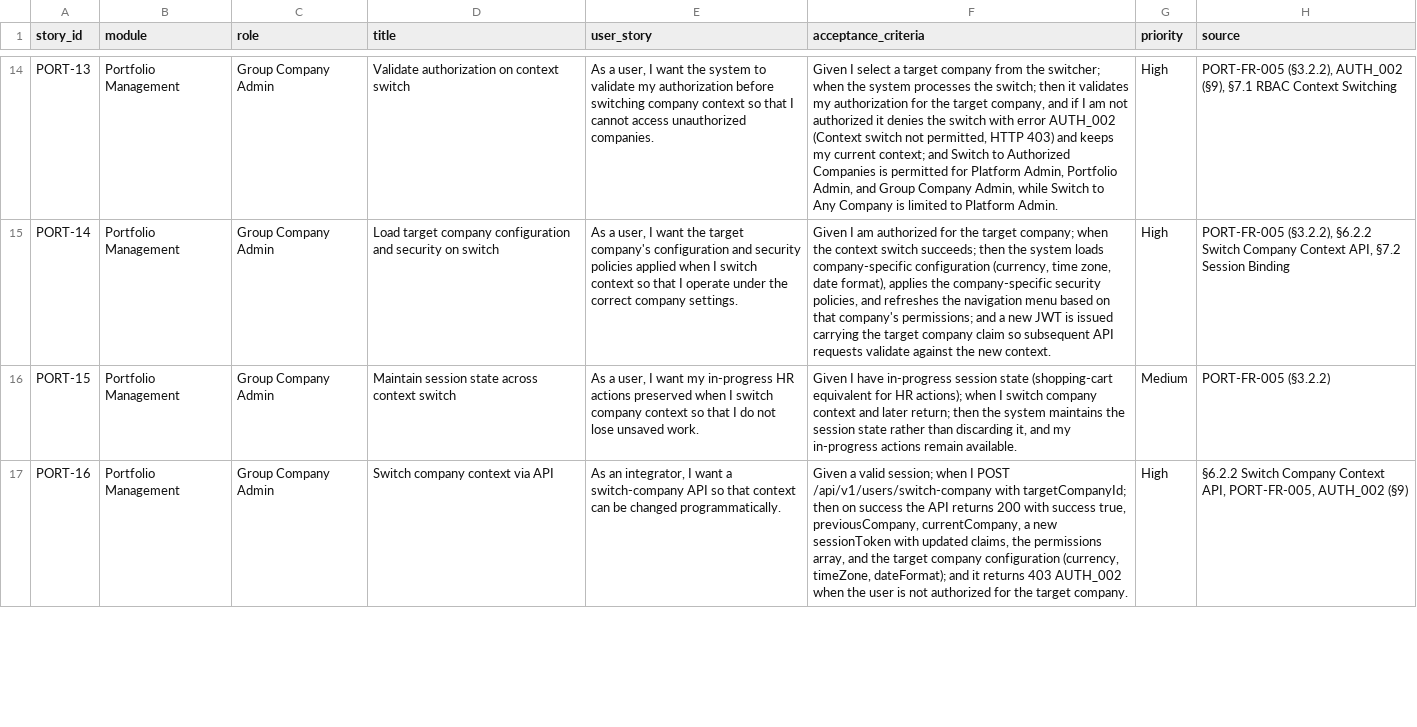
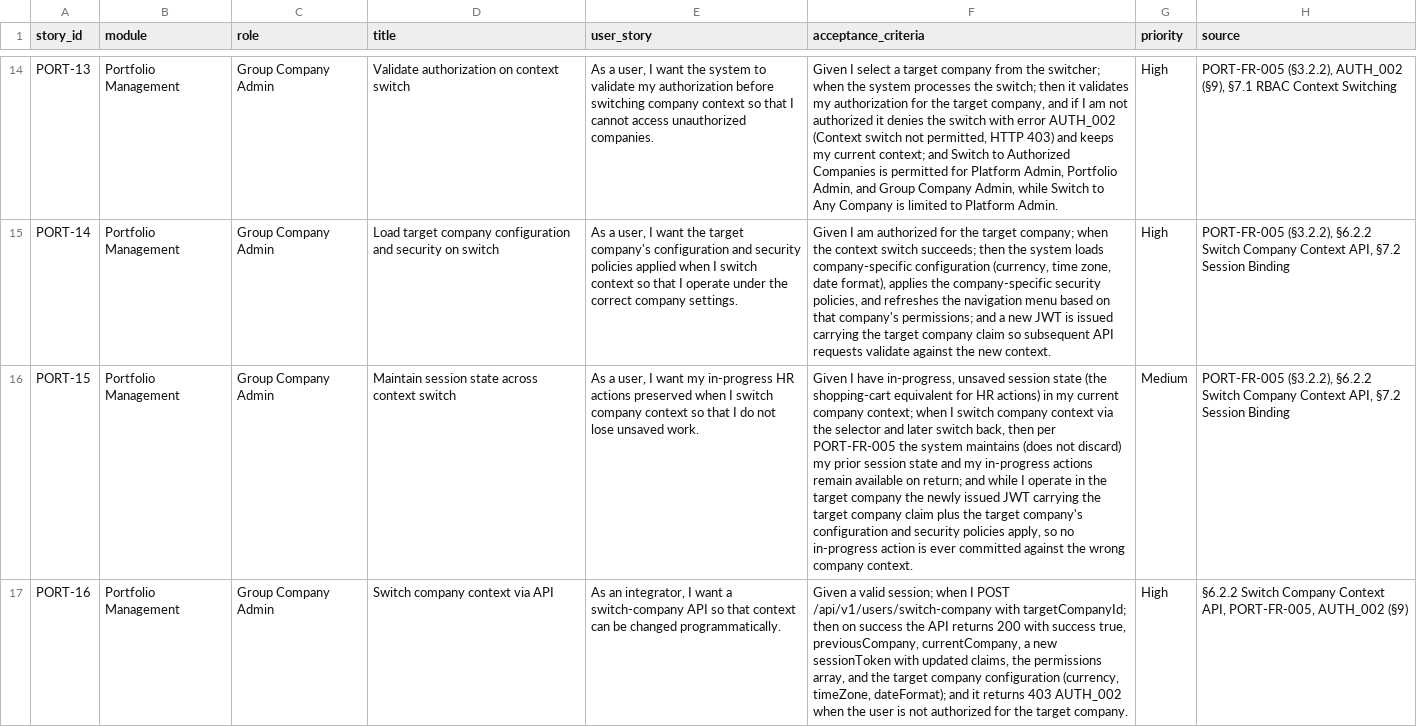
Before and after one commit to harshitsan/hcm, a CSV file: satellite-hr/user-stories/portfolio_management_stories.csv, drawn as a sheet; only a part is shown, gaps mark what is left out; the diff covers the shown part only; the diff names each change by its address in the sheet, - before the commit and + after, or states it on an @@ line.

```diff
--- a/satellite-hr/user-stories/portfolio_management_stories.csv
+++ b/satellite-hr/user-stories/portfolio_management_stories.csv
-F16 (acceptance_criteria): …I have in-progress session state (shopping-cart equivalent for HR actions); when I switch company context and later return; then the system maintains the session state rather than discarding it, and my in-progress actions remain available.
+F16 (acceptance_criteria): …I have in-progress, unsaved session state (the shopping-cart equivalent for HR actions) in my current company context; when I switch company context via the selector and later switch back, then per PORT-FR-005 the system maintains (does not discard) my prior session state and my in-progress actions remain available on return; and while I operate in the target company the newly issued JWT carrying the target company claim plus the target company's configuration and security policies apply, so no in-progress action is ever committed against the wrong company context.
-H16 (source): PORT-FR-005 (§3.2.2)
+H16 (source): PORT-FR-005 (§3.2.2), §6.2.2 Switch Company Context API, §7.2 Session Binding
```
Also changed, not shown: 4 edited cells elsewhere in this file, satellite-hr/user-stories/companies_stories.csv, satellite-hr/user-stories/system_module_stories.csv.
